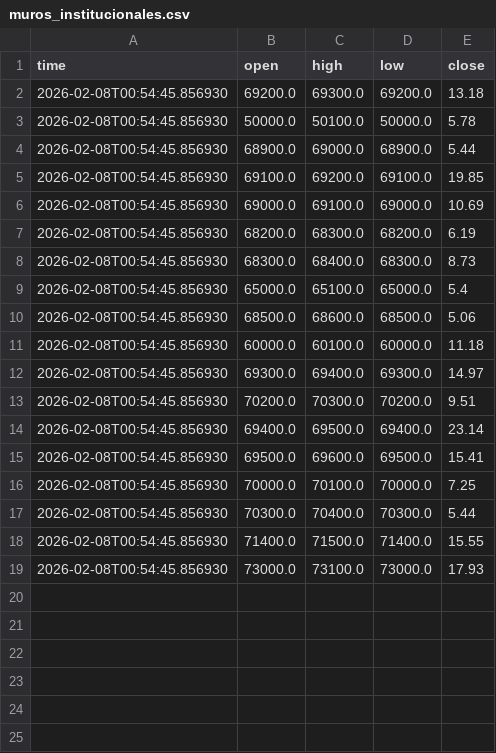
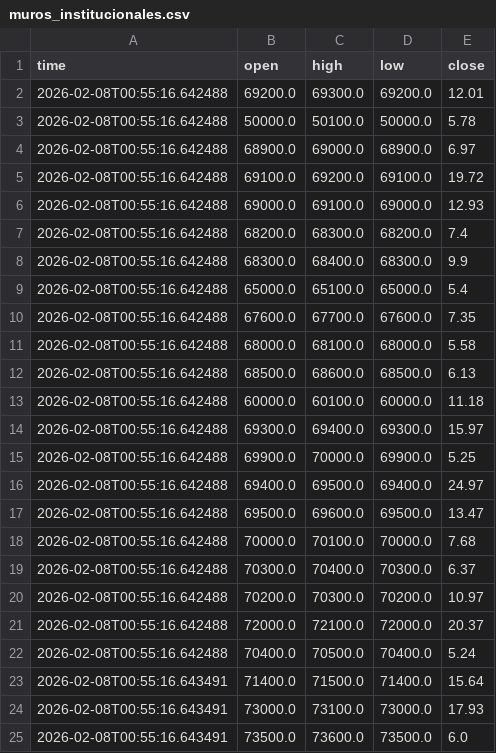
Before and after one commit to cientryandroid-bot/BTC_Liquidity, a CSV file: muros_institucionales.csv, drawn as a sheet.

Commit message:
Auto-Update

```diff
--- a/muros_institucionales.csv
+++ b/muros_institucionales.csv
@@ -1,19 +1,25 @@
 time,open,high,low,close
-2026-02-08T00:54:45.856930,69200.0,69300.0,69200.0,13.18
-2026-02-08T00:54:45.856930,50000.0,50100.0,50000.0,5.78
-2026-02-08T00:54:45.856930,68900.0,69000.0,68900.0,5.44
-2026-02-08T00:54:45.856930,69100.0,69200.0,69100.0,19.85
-2026-02-08T00:54:45.856930,69000.0,69100.0,69000.0,10.69
-2026-02-08T00:54:45.856930,68200.0,68300.0,68200.0,6.19
-2026-02-08T00:54:45.856930,68300.0,68400.0,68300.0,8.73
-2026-02-08T00:54:45.856930,65000.0,65100.0,65000.0,5.4
-2026-02-08T00:54:45.856930,68500.0,68600.0,68500.0,5.06
-2026-02-08T00:54:45.856930,60000.0,60100.0,60000.0,11.18
-2026-02-08T00:54:45.856930,69300.0,69400.0,69300.0,14.97
-2026-02-08T00:54:45.856930,70200.0,70300.0,70200.0,9.51
-2026-02-08T00:54:45.856930,69400.0,69500.0,69400.0,23.14
-2026-02-08T00:54:45.856930,69500.0,69600.0,69500.0,15.41
-2026-02-08T00:54:45.856930,70000.0,70100.0,70000.0,7.25
-2026-02-08T00:54:45.856930,70300.0,70400.0,70300.0,5.44
-2026-02-08T00:54:45.856930,71400.0,71500.0,71400.0,15.55
-2026-02-08T00:54:45.856930,73000.0,73100.0,73000.0,17.93
+2026-02-08T00:55:16.642488,69200.0,69300.0,69200.0,12.01
+2026-02-08T00:55:16.642488,50000.0,50100.0,50000.0,5.78
+2026-02-08T00:55:16.642488,68900.0,69000.0,68900.0,6.97
+2026-02-08T00:55:16.642488,69100.0,69200.0,69100.0,19.72
+2026-02-08T00:55:16.642488,69000.0,69100.0,69000.0,12.93
+2026-02-08T00:55:16.642488,68200.0,68300.0,68200.0,7.4
+2026-02-08T00:55:16.642488,68300.0,68400.0,68300.0,9.9
+2026-02-08T00:55:16.642488,65000.0,65100.0,65000.0,5.4
+2026-02-08T00:55:16.642488,67600.0,67700.0,67600.0,7.35
+2026-02-08T00:55:16.642488,68000.0,68100.0,68000.0,5.58
+2026-02-08T00:55:16.642488,68500.0,68600.0,68500.0,6.13
+2026-02-08T00:55:16.642488,60000.0,60100.0,60000.0,11.18
+2026-02-08T00:55:16.642488,69300.0,69400.0,69300.0,15.97
+2026-02-08T00:55:16.642488,69900.0,70000.0,69900.0,5.25
+2026-02-08T00:55:16.642488,69400.0,69500.0,69400.0,24.97
+2026-02-08T00:55:16.642488,69500.0,69600.0,69500.0,13.47
+2026-02-08T00:55:16.642488,70000.0,70100.0,70000.0,7.68
+2026-02-08T00:55:16.642488,70300.0,70400.0,70300.0,6.37
+2026-02-08T00:55:16.642488,70200.0,70300.0,70200.0,10.97
+2026-02-08T00:55:16.642488,72000.0,72100.0,72000.0,20.37
+2026-02-08T00:55:16.642488,70400.0,70500.0,70400.0,5.24
+2026-02-08T00:55:16.643491,71400.0,71500.0,71400.0,15.64
+2026-02-08T00:55:16.643491,73000.0,73100.0,73000.0,17.93
+2026-02-08T00:55:16.643491,73500.0,73600.0,73500.0,6.0
```
